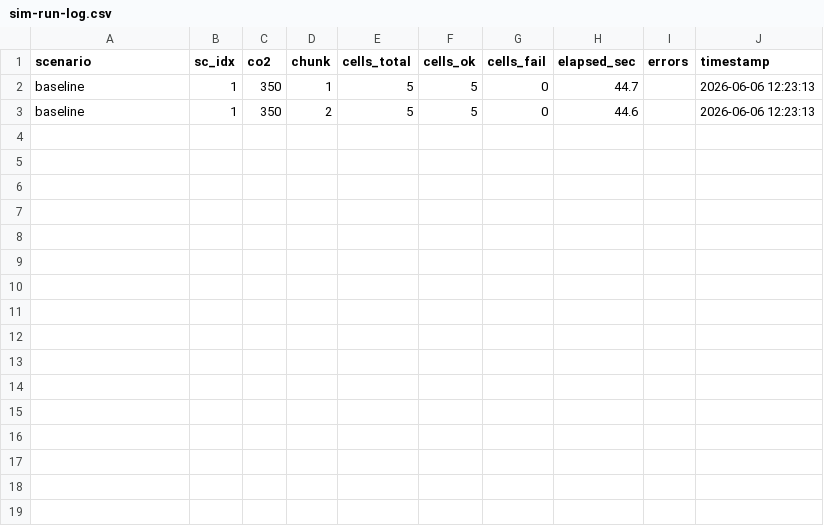
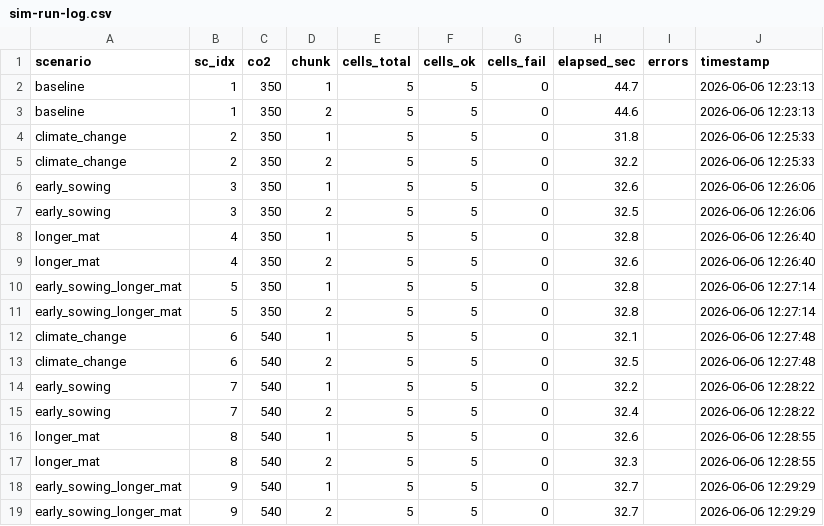
Before and after one commit to ElvisElli/soybean-ar-climate-change, a CSV file: intermediate-data/sim-run-log.csv, drawn as a sheet.

```diff
--- a/intermediate-data/sim-run-log.csv
+++ b/intermediate-data/sim-run-log.csv
@@ -3 +3,17 @@
 "baseline",1,350,2,5,5,0,44.6,"","2026-06-06 12:23:13"
+"climate_change",2,350,1,5,5,0,31.8,"","2026-06-06 12:25:33"
+"climate_change",2,350,2,5,5,0,32.2,"","2026-06-06 12:25:33"
+"early_sowing",3,350,1,5,5,0,32.6,"","2026-06-06 12:26:06"
+"early_sowing",3,350,2,5,5,0,32.5,"","2026-06-06 12:26:06"
+"longer_mat",4,350,1,5,5,0,32.8,"","2026-06-06 12:26:40"
+"longer_mat",4,350,2,5,5,0,32.6,"","2026-06-06 12:26:40"
+"early_sowing_longer_mat",5,350,1,5,5,0,32.8,"","2026-06-06 12:27:14"
+"early_sowing_longer_mat",5,350,2,5,5,0,32.8,"","2026-06-06 12:27:14"
+"climate_change",6,540,1,5,5,0,32.1,"","2026-06-06 12:27:48"
+"climate_change",6,540,2,5,5,0,32.5,"","2026-06-06 12:27:48"
+"early_sowing",7,540,1,5,5,0,32.2,"","2026-06-06 12:28:22"
+"early_sowing",7,540,2,5,5,0,32.4,"","2026-06-06 12:28:22"
+"longer_mat",8,540,1,5,5,0,32.6,"","2026-06-06 12:28:55"
+"longer_mat",8,540,2,5,5,0,32.3,"","2026-06-06 12:28:55"
+"early_sowing_longer_mat",9,540,1,5,5,0,32.7,"","2026-06-06 12:29:29"
+"early_sowing_longer_mat",9,540,2,5,5,0,32.7,"","2026-06-06 12:29:29"
```
Also changed, not shown: 3 other files.
